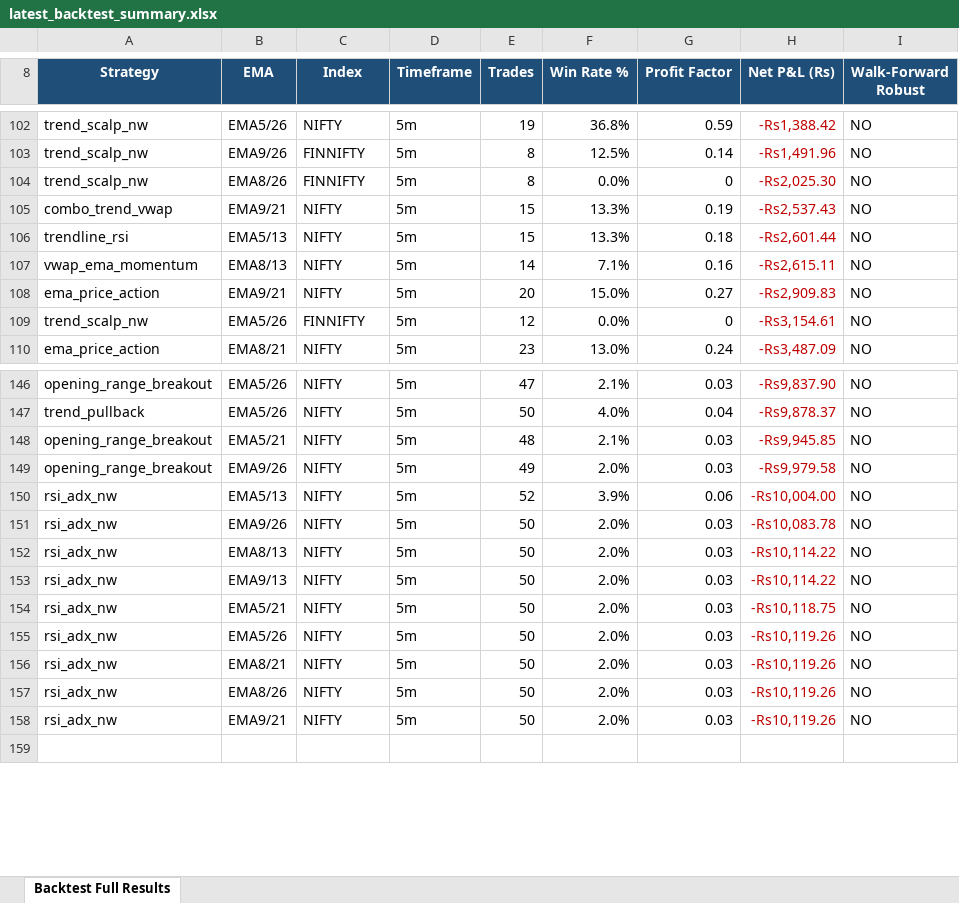
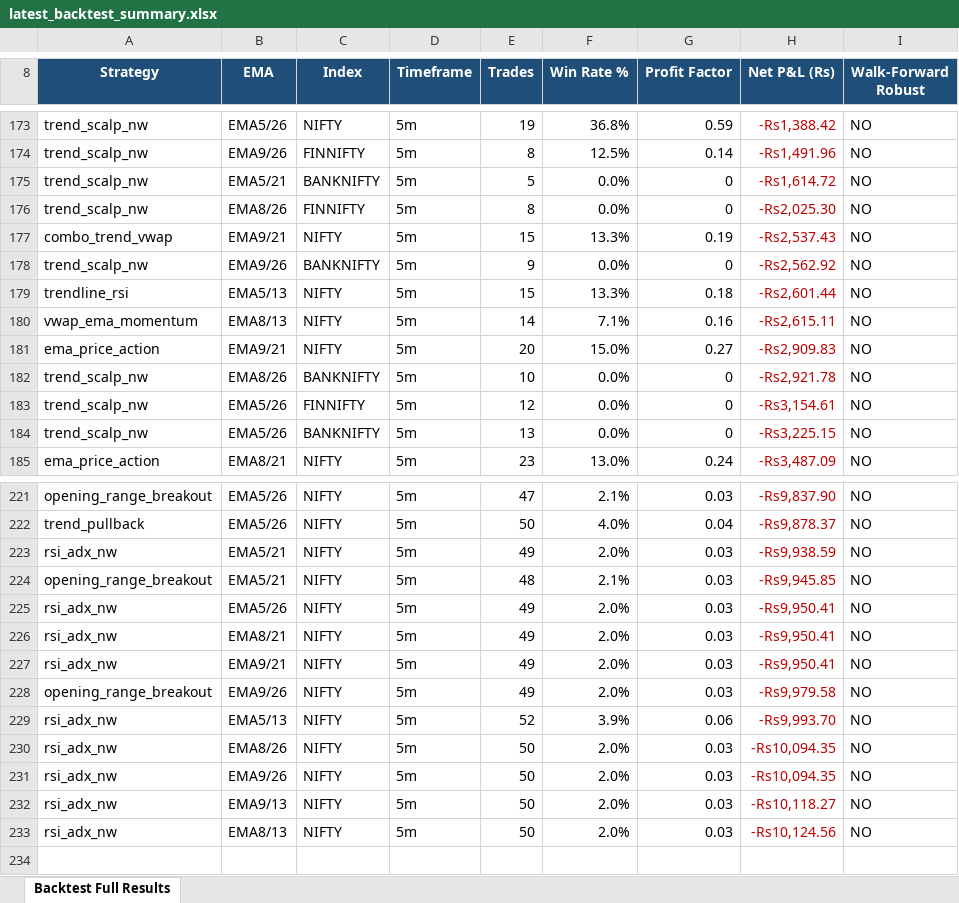
Before and after one commit to pythonby/Index-Paper-Trade, an Excel workbook: reports/latest_backtest_summary.xlsx, sheet Backtest Full Results, drawn as a sheet; only a part is shown, gaps mark what is left out; values as stored, in another font and other column widths than the file's, no borders; removed rows and columns are numbered as before the commit, all else as after; the diff covers the shown part only; the diff names each change by its address in the sheet, - before the commit and + after, or states it on an @@ line.

```diff
--- a/reports/latest_backtest_summary.xlsx (sheet Backtest Full Results)
+++ b/reports/latest_backtest_summary.xlsx (sheet Backtest Full Results)
+row 175: trend_scalp_nw | EMA5/21 | BANKNIFTY | 5m | 5 | 0.0% | 0 | -Rs1,614.72 | NO
+row 178: trend_scalp_nw | EMA9/26 | BANKNIFTY | 5m | 9 | 0.0% | 0 | -Rs2,562.92 | NO
+row 182: trend_scalp_nw | EMA8/26 | BANKNIFTY | 5m | 10 | 0.0% | 0 | -Rs2,921.78 | NO
+row 184: trend_scalp_nw | EMA5/26 | BANKNIFTY | 5m | 13 | 0.0% | 0 | -Rs3,225.15 | NO
+row 223: rsi_adx_nw | EMA5/21 | NIFTY | 5m | 49 | 2.0% | 0.03 | -Rs9,938.59 | NO
+row 225: rsi_adx_nw | EMA5/26 | NIFTY | 5m | 49 | 2.0% | 0.03 | -Rs9,950.41 | NO
+row 226: rsi_adx_nw | EMA8/21 | NIFTY | 5m | 49 | 2.0% | 0.03 | -Rs9,950.41 | NO
+row 227: rsi_adx_nw | EMA9/21 | NIFTY | 5m | 49 | 2.0% | 0.03 | -Rs9,950.41 | NO
-H229 (Net P&L (Rs)): -Rs10,004.00
+H229 (Net P&L (Rs)): -Rs9,993.70
-B230 (EMA): EMA9/26
+B230 (EMA): EMA8/26
-H230 (Net P&L (Rs)): -Rs10,083.78
+H230 (Net P&L (Rs)): -Rs10,094.35
-B231 (EMA): EMA8/13
+B231 (EMA): EMA9/26
-H231 (Net P&L (Rs)): -Rs10,114.22
+H231 (Net P&L (Rs)): -Rs10,094.35
-H232 (Net P&L (Rs)): -Rs10,114.22
+H232 (Net P&L (Rs)): -Rs10,118.27
-row 154: rsi_adx_nw | EMA5/21 | NIFTY | 5m | 50 | 2.0% | 0.03 | -Rs10,118.75 | NO
-row 155: rsi_adx_nw | EMA5/26 | NIFTY | 5m | 50 | 2.0% | 0.03 | -Rs10,119.26 | NO
-B233 (EMA): EMA8/21
+B233 (EMA): EMA8/13
-H233 (Net P&L (Rs)): -Rs10,119.26
+H233 (Net P&L (Rs)): -Rs10,124.56
-row 157: rsi_adx_nw | EMA8/26 | NIFTY | 5m | 50 | 2.0% | 0.03 | -Rs10,119.26 | NO
-row 158: rsi_adx_nw | EMA9/21 | NIFTY | 5m | 50 | 2.0% | 0.03 | -Rs10,119.26 | NO
```
Also changed, not shown: 71 added rows and 4 edited cells elsewhere in this sheet, 3 other files.
